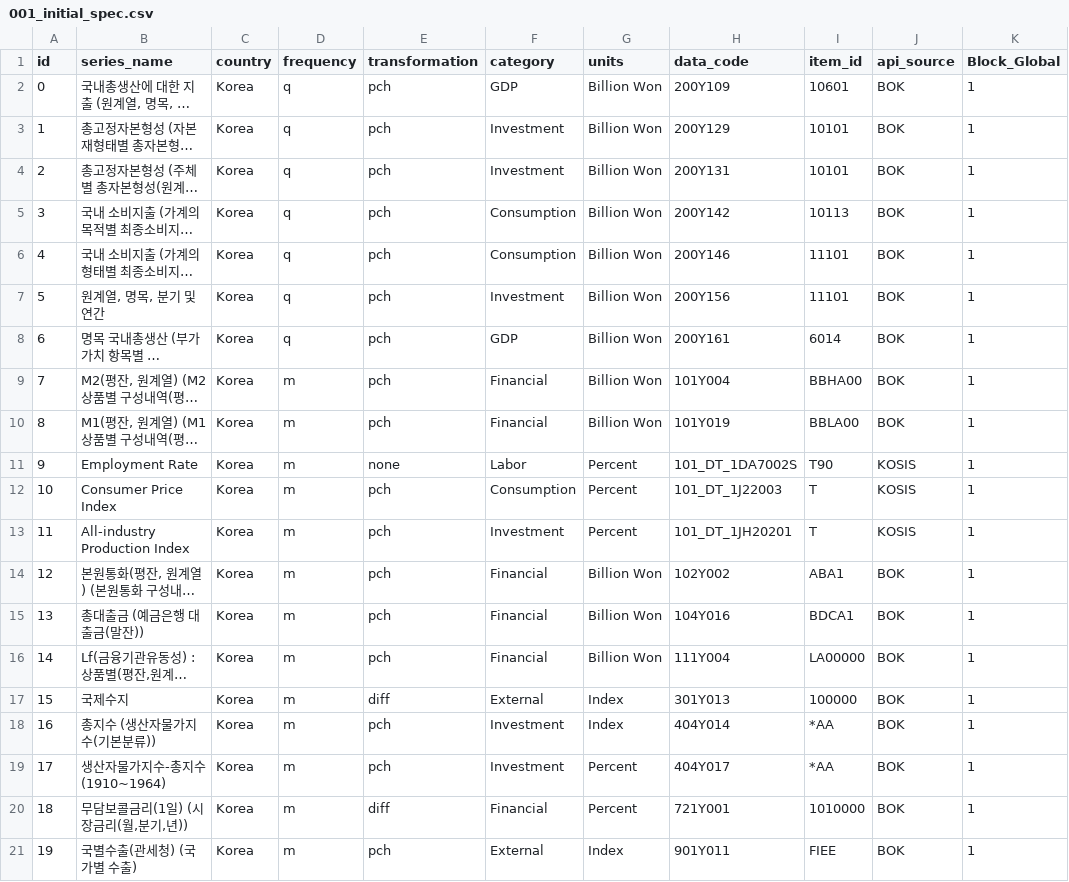
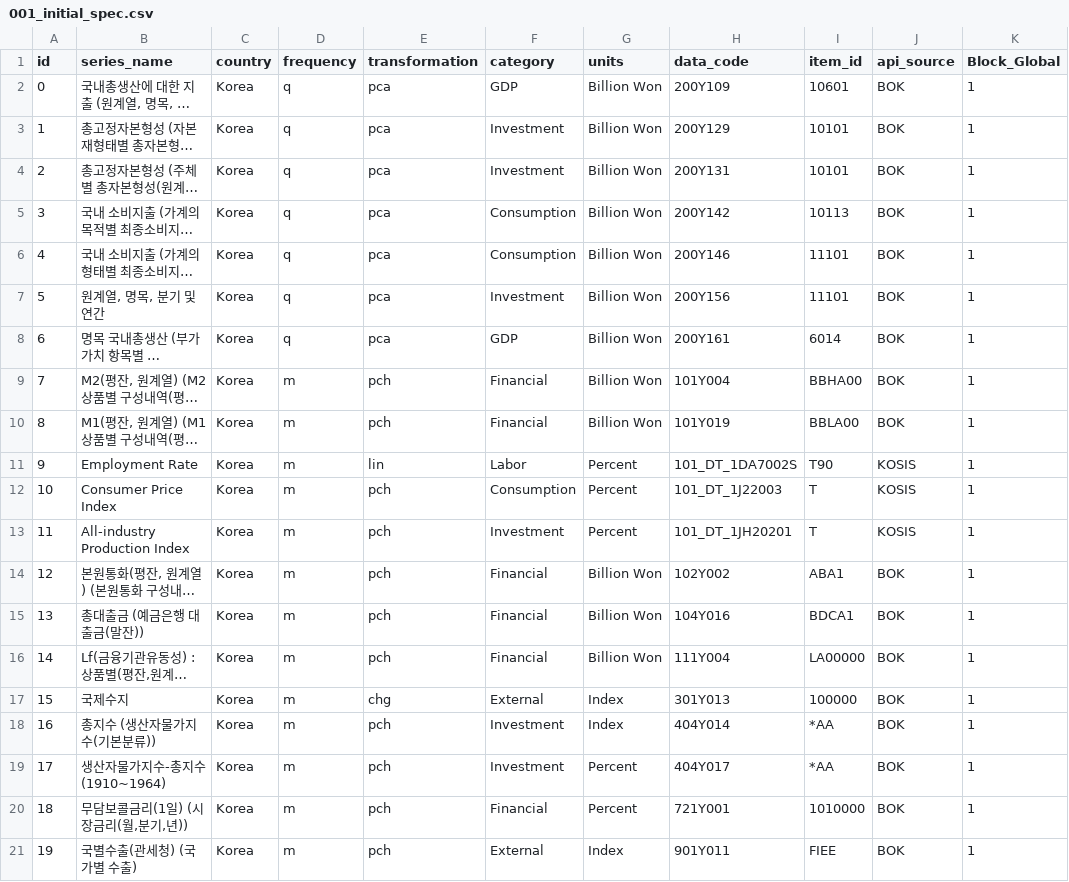
Before and after one commit to minkeymouse/nowcasting-kr, a CSV file: src/spec/001_initial_spec.csv, drawn as a sheet; only a part is shown; long unchanged cells end in …; the diff names each change by its address in the sheet, - before the commit and + after, or states it on an @@ line.

Commit message:
fix: apply proper transformations based on DFM reference table
Assigned transformations following the reference table pattern:
- pca (7 series): Quarterly GDP/Consumption/Investment in Billion Won
  * Percent Change Annual Rate for quarterly macroeconomic aggregates
  * Matches reference: KOGDP, KOCNPER, KOCNGOV, KOGFCF pattern

- pch (21 series): Monthly/Daily indices and rates
  * Percent Change for labor data, price indices, production indices,
    trade indices, financial aggregates, exchange rates, stock indices
  * Matches reference: labor market, trade, prices, production data

- chg (1 series): Balance of payments
  * First difference (Change) for balance series
  * Matches reference: balance series pattern

- lin (1 series): Employment rate
  * Levels for rate series already in percentage form
  * Matches reference: rate series used as levels

Transformations now properly reflect:
- Quarterly aggregates → pca (annual rate)
- Monthly indices/rates → pch (percentage change)
- Balance series → chg (first difference)
- Rate indicators → lin (levels)

Updated api_check.csv to match.

```diff
--- a/src/spec/001_initial_spec.csv
+++ b/src/spec/001_initial_spec.csv
-E2:E8 (transformation): pch
+E2:E8 (transformation): pca
-E11 (transformation): none
+E11 (transformation): lin
-E17 (transformation): diff
+E17 (transformation): chg
-E20 (transformation): diff
+E20 (transformation): pch
```
Also changed, not shown: src/spec/api_check.csv.
